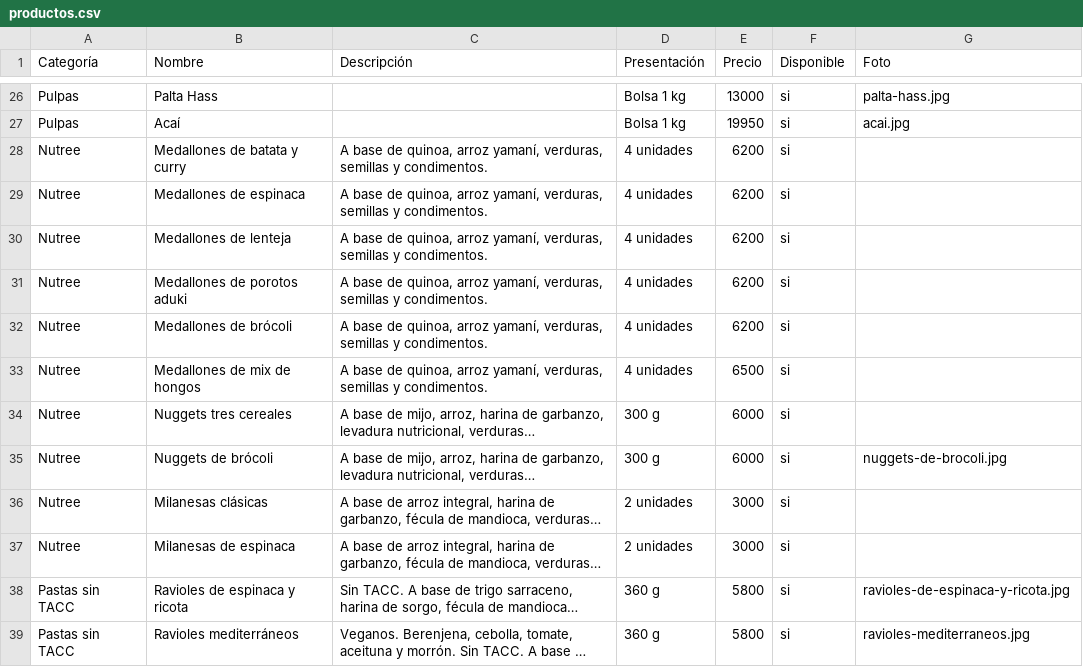
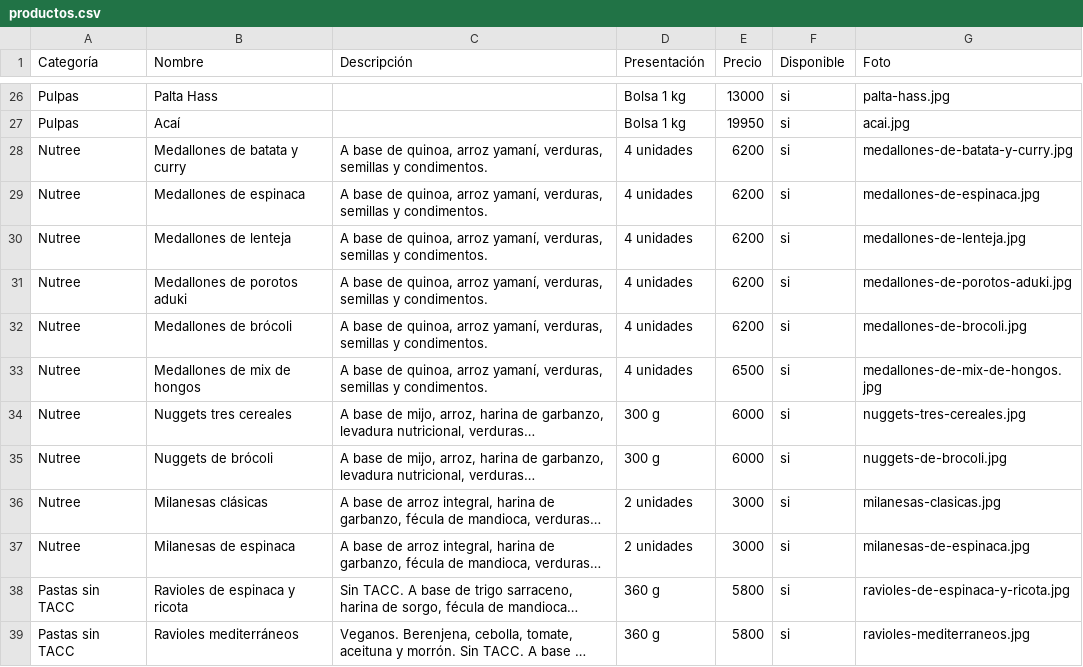
Before and after one commit to quintana-lucas/savia-catalogo, a CSV file: data/productos.csv, drawn as a sheet; only a part is shown, gaps mark what is left out; long unchanged cells end in …; the diff names each change by its address in the sheet, - before the commit and + after, or states it on an @@ line.

Commit message:
Sumar fotos de medallones, milanesas y nuggets tres cereales

```diff
--- a/data/productos.csv
+++ b/data/productos.csv
-G28 (Foto): (empty)
+G28 (Foto): medallones-de-batata-y-curry.jpg
-G29 (Foto): (empty)
+G29 (Foto): medallones-de-espinaca.jpg
-G30 (Foto): (empty)
+G30 (Foto): medallones-de-lenteja.jpg
-G31 (Foto): (empty)
+G31 (Foto): medallones-de-porotos-aduki.jpg
-G32 (Foto): (empty)
+G32 (Foto): medallones-de-brocoli.jpg
-G33 (Foto): (empty)
+G33 (Foto): medallones-de-mix-de-hongos.jpg
-G34 (Foto): (empty)
+G34 (Foto): nuggets-tres-cereales.jpg
-G36 (Foto): (empty)
+G36 (Foto): milanesas-clasicas.jpg
-G37 (Foto): (empty)
+G37 (Foto): milanesas-de-espinaca.jpg
```
Also changed, not shown: 9 other files.
